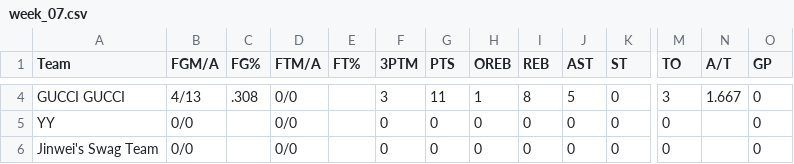
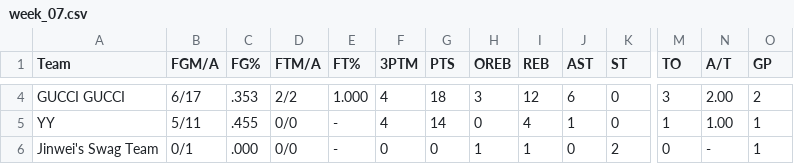
Before and after one commit to williamww19/fantasy, a CSV file: data/league_33128/weekly_stats/week_07.csv, drawn as a sheet; only a part is shown, gaps mark what is left out; the diff covers the shown part only; the diff names each change by its address in the sheet, - before the commit and + after, or states it on an @@ line.

Commit message:
Week07 Mon

```diff
--- a/data/league_33128/weekly_stats/week_07.csv
+++ b/data/league_33128/weekly_stats/week_07.csv
-B4 (FGM/A): 4/13
+B4 (FGM/A): 6/17
-C4 (FG%): .308
+C4 (FG%): .353
-D4 (FTM/A): 0/0
+D4 (FTM/A): 2/2
-E4 (FT%): (empty)
+E4 (FT%): 1.000
-F4 (3PTM): 3
+F4 (3PTM): 4
-G4 (PTS): 11
+G4 (PTS): 18
-H4 (OREB): 1
+H4 (OREB): 3
-I4 (REB): 8
+I4 (REB): 12
-J4 (AST): 5
+J4 (AST): 6
-N4 (A/T): 1.667
+N4 (A/T): 2.00
-O4 (GP): 0
+O4 (GP): 2
-B5 (FGM/A): 0/0
+B5 (FGM/A): 5/11
-C5 (FG%): (empty)
+C5 (FG%): .455
-E5:E6 (FT%): (empty)
+E5:E6 (FT%): -
-F5 (3PTM): 0
+F5 (3PTM): 4
-G5 (PTS): 0
+G5 (PTS): 14
-I5 (REB): 0
+I5 (REB): 4
-J5 (AST): 0
+J5 (AST): 1
-M5 (TO): 0
+M5 (TO): 1
-N5 (A/T): (empty)
+N5 (A/T): 1.00
-O5:O6 (GP): 0
+O5:O6 (GP): 1
-B6 (FGM/A): 0/0
+B6 (FGM/A): 0/1
-C6 (FG%): (empty)
+C6 (FG%): .000
-H6 (OREB): 0
+H6 (OREB): 1
-I6 (REB): 0
+I6 (REB): 1
-K6 (ST): 0
+K6 (ST): 2
-N6 (A/T): (empty)
+N6 (A/T): -
```
Also changed, not shown: 163 edited cells elsewhere in this file, data/league_33128/weekly_summary/week_07.csv, data/league_6315/weekly_summary/week_07.csv, 3 other files.
